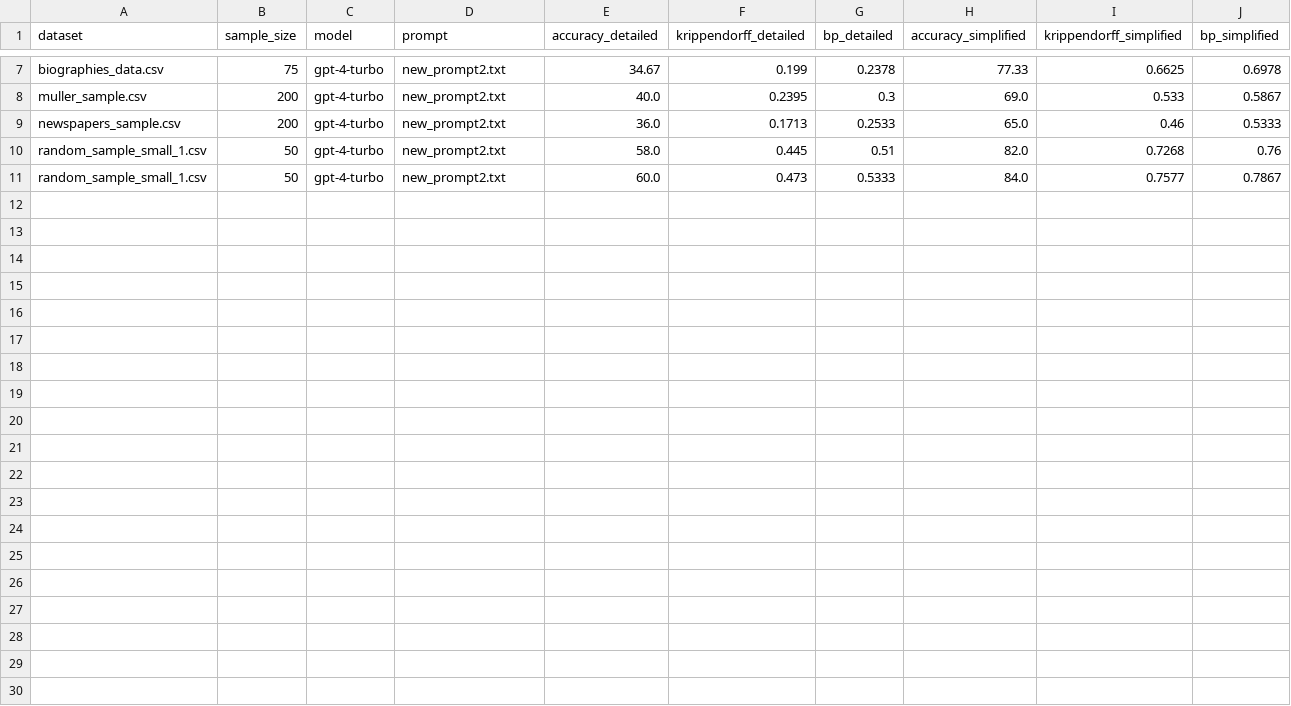
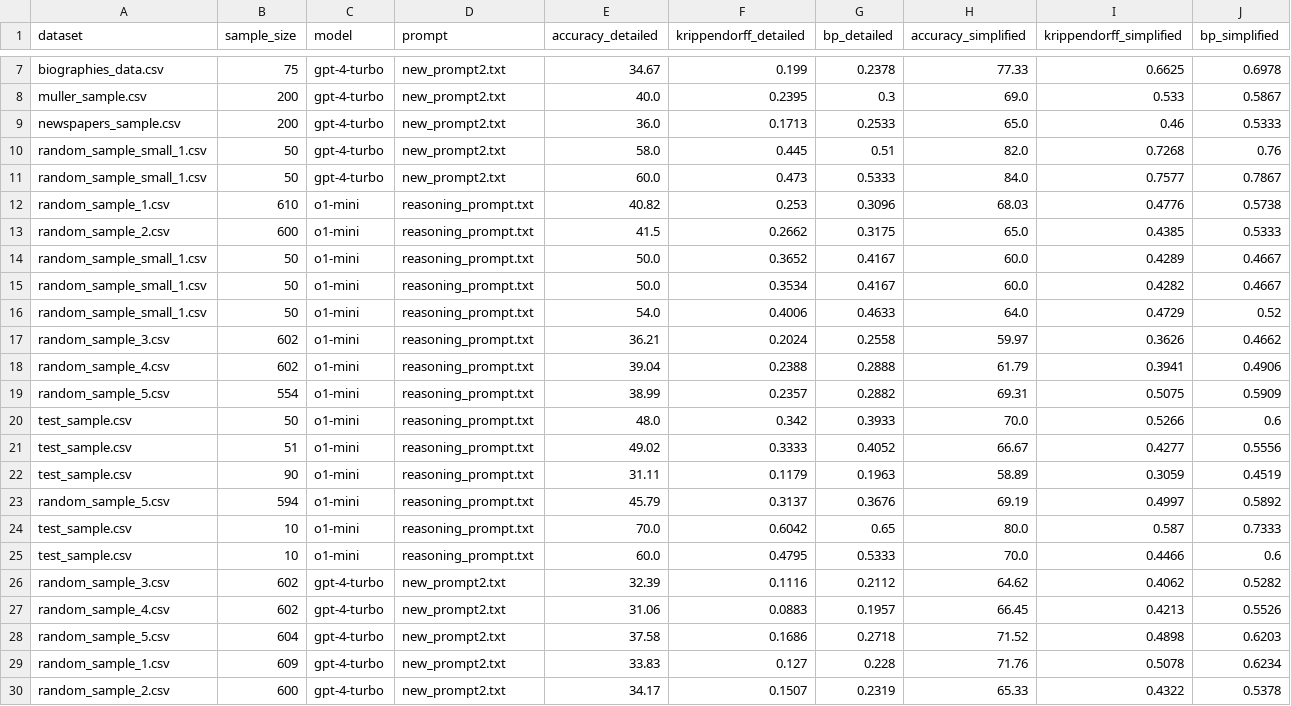
Before and after one commit to michael-duer/openai-data-labeling, a CSV file: data/evaluation/evaluation.csv, drawn as a sheet; only a part is shown, gaps mark what is left out.

Commit message:
Run script using different models and samples
- Add api output using gpt-4-turbo on random sample 1-5
- Add api output using o1-mini on random sample 1-5
- downgrade numpy version to <2.0 to resolve error

```diff
--- a/data/evaluation/evaluation.csv
+++ b/data/evaluation/evaluation.csv
@@ -11 +11,20 @@ random_sample_small_1.csv,50,gpt-4-turbo,new_prompt2.txt,58.0,0.445,0.51,82.0,0.
 random_sample_small_1.csv,50,gpt-4-turbo,new_prompt2.txt,60.0,0.473,0.5333,84.0,0.7577,0.7867
+random_sample_1.csv,610,o1-mini,reasoning_prompt.txt,40.82,0.253,0.3096,68.03,0.4776,0.5738
+random_sample_2.csv,600,o1-mini,reasoning_prompt.txt,41.5,0.2662,0.3175,65.0,0.4385,0.5333
+random_sample_small_1.csv,50,o1-mini,reasoning_prompt.txt,50.0,0.3652,0.4167,60.0,0.4289,0.4667
+random_sample_small_1.csv,50,o1-mini,reasoning_prompt.txt,50.0,0.3534,0.4167,60.0,0.4282,0.4667
+random_sample_small_1.csv,50,o1-mini,reasoning_prompt.txt,54.0,0.4006,0.4633,64.0,0.4729,0.52
+random_sample_3.csv,602,o1-mini,reasoning_prompt.txt,36.21,0.2024,0.2558,59.97,0.3626,0.4662
+random_sample_4.csv,602,o1-mini,reasoning_prompt.txt,39.04,0.2388,0.2888,61.79,0.3941,0.4906
+random_sample_5.csv,554,o1-mini,reasoning_prompt.txt,38.99,0.2357,0.2882,69.31,0.5075,0.5909
+test_sample.csv,50,o1-mini,reasoning_prompt.txt,48.0,0.342,0.3933,70.0,0.5266,0.6
+test_sample.csv,51,o1-mini,reasoning_prompt.txt,49.02,0.3333,0.4052,66.67,0.4277,0.5556
+test_sample.csv,90,o1-mini,reasoning_prompt.txt,31.11,0.1179,0.1963,58.89,0.3059,0.4519
+random_sample_5.csv,594,o1-mini,reasoning_prompt.txt,45.79,0.3137,0.3676,69.19,0.4997,0.5892
+test_sample.csv,10,o1-mini,reasoning_prompt.txt,70.0,0.6042,0.65,80.0,0.587,0.7333
+test_sample.csv,10,o1-mini,reasoning_prompt.txt,60.0,0.4795,0.5333,70.0,0.4466,0.6
+random_sample_3.csv,602,gpt-4-turbo,new_prompt2.txt,32.39,0.1116,0.2112,64.62,0.4062,0.5282
+random_sample_4.csv,602,gpt-4-turbo,new_prompt2.txt,31.06,0.0883,0.1957,66.45,0.4213,0.5526
+random_sample_5.csv,604,gpt-4-turbo,new_prompt2.txt,37.58,0.1686,0.2718,71.52,0.4898,0.6203
+random_sample_1.csv,609,gpt-4-turbo,new_prompt2.txt,33.83,0.127,0.228,71.76,0.5078,0.6234
+random_sample_2.csv,600,gpt-4-turbo,new_prompt2.txt,34.17,0.1507,0.2319,65.33,0.4322,0.5378
```
Also changed, not shown: data/api_output/output_gpt-4-turbo_new_prompt2_random_sample_1.csv, data/api_output/output_gpt-4-turbo_new_prompt2_random_sample_2.csv, 30 other files.
